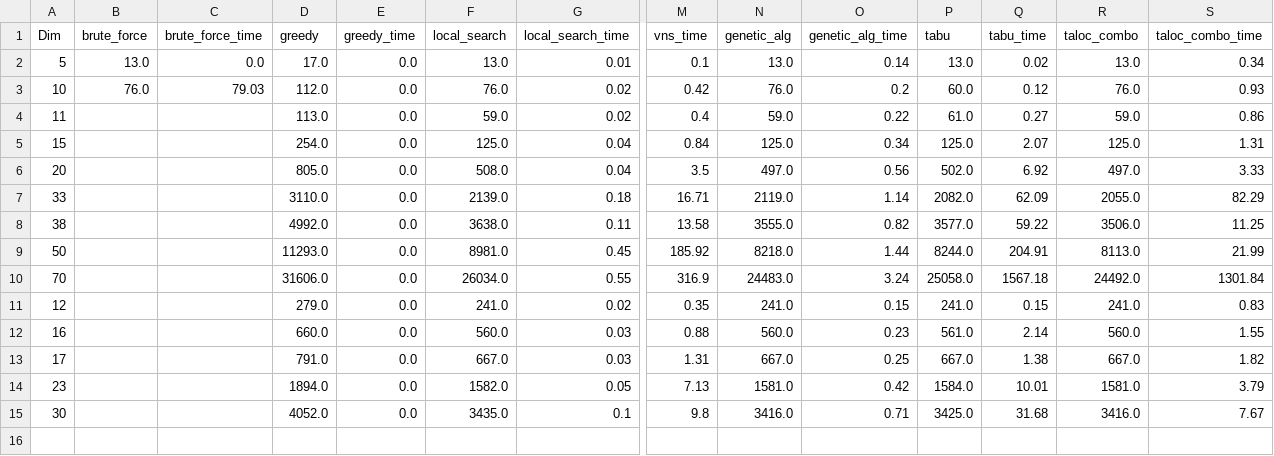
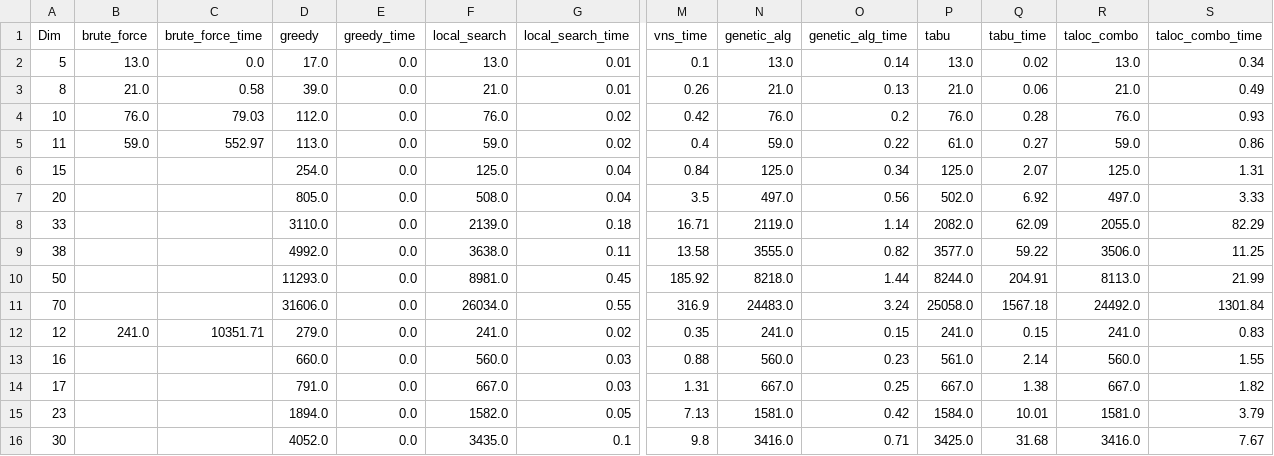
Before and after one commit to JohnMcCodeman5/classified_ri, a CSV file: comparison_tables/bests.csv, drawn as a sheet; only a part is shown, gaps mark what is left out; addresses are those after the commit; rows hold the shown columns only; the diff names each change by its address in the sheet, - before the commit and + after, or states it on an @@ line.

```diff
--- a/comparison_tables/bests.csv
+++ b/comparison_tables/bests.csv
+row 3: 8 | 21.0 | 0.58 | 39.0 | 0.0 | 21.0 | 0.01 | 0.26 | 21.0 | 0.13 | 21.0 | 0.06 | 21.0 | 0.49
-P4 (tabu): 60.0
+P4 (tabu): 76.0
-Q4 (tabu_time): 0.12
+Q4 (tabu_time): 0.28
-B5 (brute_force): (empty)
+B5 (brute_force): 59.0
-C5 (brute_force_time): (empty)
+C5 (brute_force_time): 552.97
-B12 (brute_force): (empty)
+B12 (brute_force): 241.0
-C12 (brute_force_time): (empty)
+C12 (brute_force_time): 10351.71
```
Also changed, not shown: comparison_tables/averages.csv, 15 other files.
